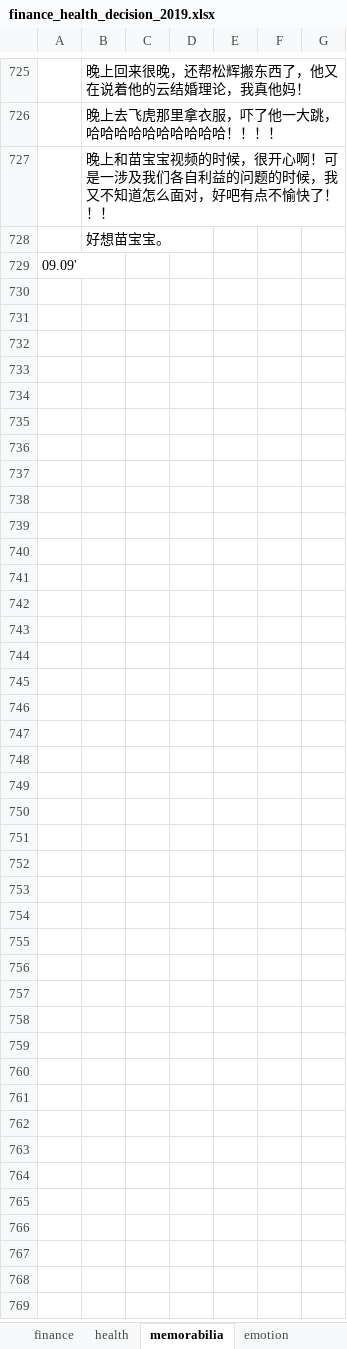
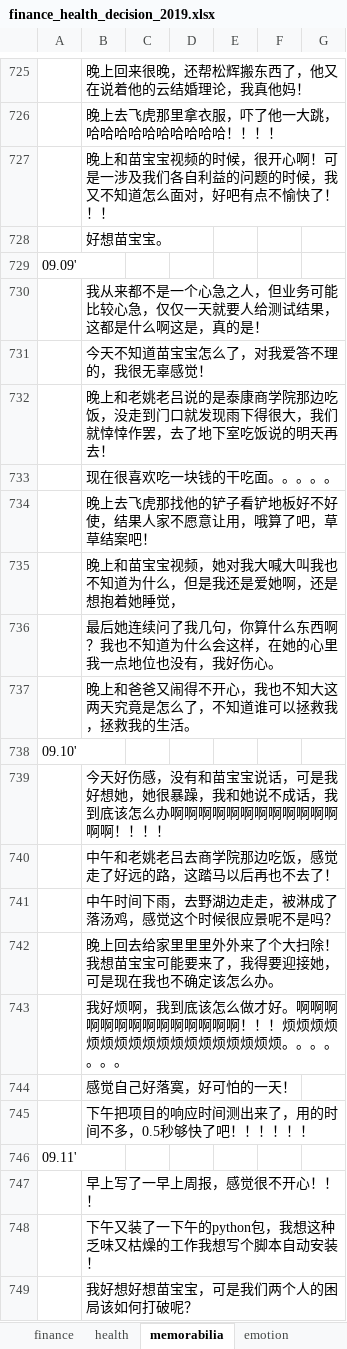
Before and after one commit to ilvcr/planandlife, an Excel workbook: 2019/finance_health_decision_2019.xlsx, sheet memorabilia, drawn as a sheet; only a part is shown, gaps mark what is left out; values as stored, in another font and other column widths than the file's, no borders; the diff covers the shown part only; the diff names each change by its address in the sheet, - before the commit and + after, or states it on an @@ line.

```diff
--- a/2019/finance_health_decision_2019.xlsx (sheet memorabilia)
+++ b/2019/finance_health_decision_2019.xlsx (sheet memorabilia)
+row 730:  | 我从来都不是一个心急之人，但业务可能比较心急，仅仅一天就要人给测试结果，这都是什么啊这是，真的是！
+row 731:  | 今天不知道苗宝宝怎么了，对我爱答不理的，我很无辜感觉！
+row 732:  | 晚上和老姚老吕说的是泰康商学院那边吃饭，没走到门口就发现雨下得很大，我们就悻悻作罢，去了地下室吃饭说的明天再去！
+row 733:  | 现在很喜欢吃一块钱的干吃面。。。。。
+row 734:  | 晚上去飞虎那找他的铲子看铲地板好不好使，结果人家不愿意让用，哦算了吧，草草结案吧！
+row 735:  | 晚上和苗宝宝视频，她对我大喊大叫我也不知道为什么，但是我还是爱她啊，还是想抱着她睡觉，
+row 736:  | 最后她连续问了我几句，你算什么东西啊？我也不知道为什么会这样，在她的心里我一点地位也没有，我好伤心。
+row 737:  | 晚上和爸爸又闹得不开心，我也不知大这两天究竟是怎么了，不知道谁可以拯救我，拯救我的生活。
+row 738: 09.10'
+row 739:  | 今天好伤感，没有和苗宝宝说话，可是我好想她，她很暴躁，我和她说不成话，我到底该怎么办啊啊啊啊啊啊啊啊啊啊啊啊啊啊！！！！
+row 740:  | 中午和老姚老吕去商学院那边吃饭，感觉走了好远的路，这踏马以后再也不去了！
+row 741:  | 中午时间下雨，去野湖边走走，被淋成了落汤鸡，感觉这个时候很应景呢不是吗？
+row 742:  | 晚上回去给家里里里外外来了个大扫除！我想苗宝宝可能要来了，我得要迎接她，可是现在我也不确定该怎么办。
+row 743:  | 我好烦啊，我到底该怎么做才好。啊啊啊啊啊啊啊啊啊啊啊啊啊啊！！！烦烦烦烦烦烦烦烦烦烦烦烦烦烦烦烦烦烦。。。。。。。
+row 744:  | 感觉自己好落寞，好可怕的一天！
+row 745:  | 下午把项目的响应时间测出来了，用的时间不多，0.5秒够快了吧！！！！！！
+row 746: 09.11'
+row 747:  | 早上写了一早上周报，感觉很不开心！！！
+row 748:  | 下午又装了一下午的python包，我想这种乏味又枯燥的工作我想写个脚本自动安装！
+row 749:  | 我好想好想苗宝宝，可是我们两个人的困局该如何打破呢？
```
Also changed, not shown: 10 added rows elsewhere in this sheet, sheet finance, sheet health, sheet emotion, 1 other file.
